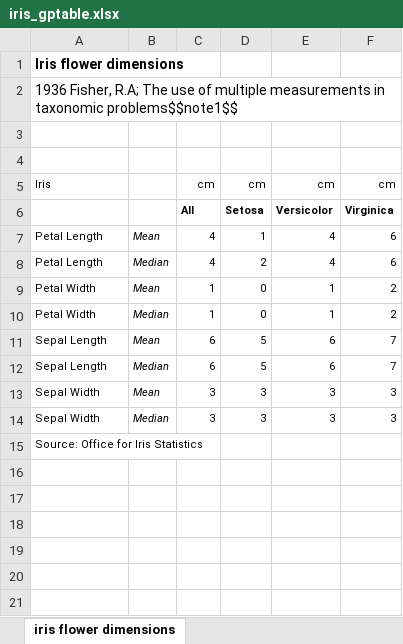
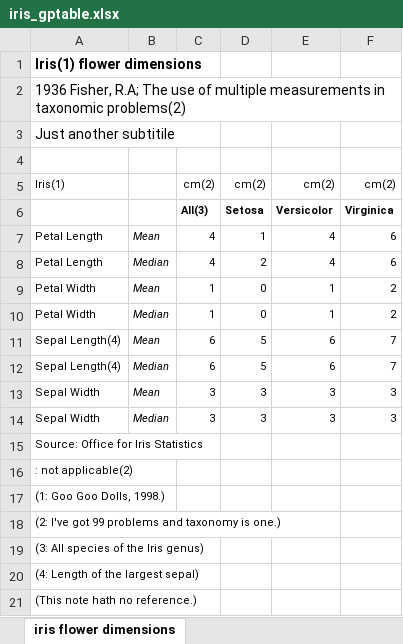
Before and after one commit to best-practice-and-impact/gptables, an Excel workbook: examples/iris_gptable.xlsx, sheet iris flower dimensions, drawn as a sheet; values as stored, in another font and other column widths than the file's, no borders; removed rows and columns are numbered as before the commit, all else as after; the diff names each change by its address in the sheet, - before the commit and + after, or states it on an @@ line.

Commit message:
Feature/notes dict (#55)
Notes are now numbered in order of reference appearance

* Changes notes attr to dict

* Updated GPTable attr docs

* Added methods to rereference notes

* Added notes to example

* Fixed bug in methods for writing notes

* Change iris.py to run from any dir

* Finished method for writing notes

* Updated iris example

* Split notes into annotations and notes

* Separated methods for writing notes and annotations

* Updated GPWorkbook to hide sheet gridlines

* Added ability to ref note in table headings and index

```diff
--- a/examples/iris_gptable.xlsx (sheet iris flower dimensions)
+++ b/examples/iris_gptable.xlsx (sheet iris flower dimensions)
-A1: Iris flower dimensions
+A1: Iris(1) flower dimensions
-A2: …in taxonomic problems$$note1$$
+A2: …in taxonomic problems(2)
+row 3: Just another subtitile
-row 5: (empty)
+row 5: Iris(1) |  | cm(2) | cm(2) | cm(2) | cm(2)
-row 5: Iris |  | cm | cm | cm | cm
-C6: All
+C6: All(3)
-A11:A12: Sepal Length
+A11:A12: Sepal Length(4)
+row 16: : not applicable(2)
+row 17: (1: Goo Goo Dolls, 1998.)
+row 18: (2: I've got 99 problems and taxonomy is one.)
+row 19: (3: All species of the Iris genus)
+row 20: (4: Length of the largest sepal)
+row 21: (This note hath no reference.)
```
Also changed, not shown: 4 other files.
